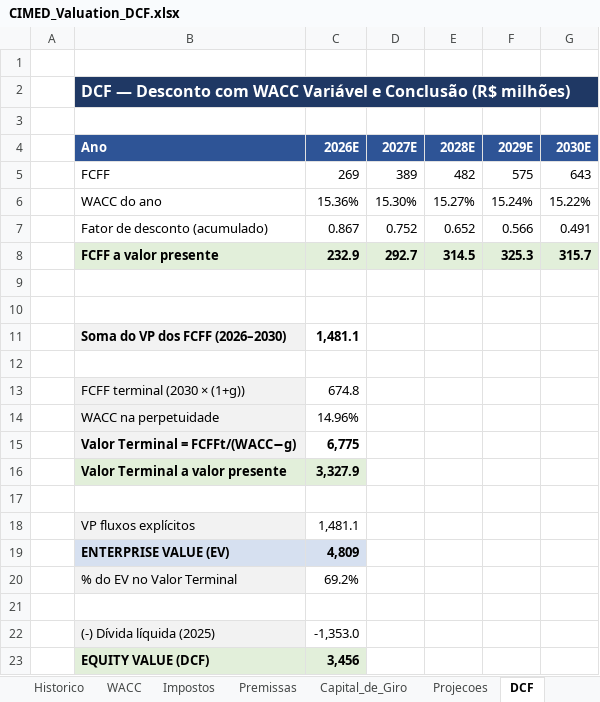
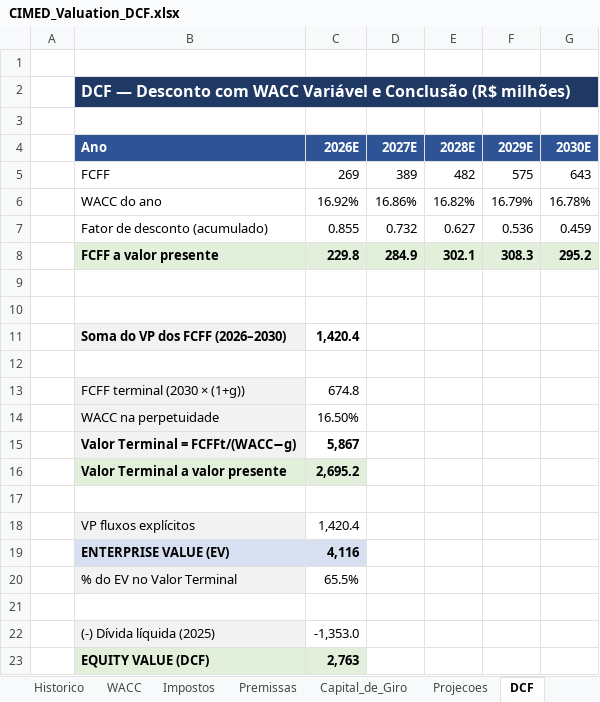
Before and after one commit to julia-continentino/bolao, an Excel workbook: CIMED_Valuation_DCF.xlsx, sheet DCF, drawn as a sheet; values as stored, in another font and other column widths than the file's, no borders; removed rows and columns are numbered as before the commit, all else as after; the diff names each change by its address in the sheet, - before the commit and + after, or states it on an @@ line.

```diff
--- a/CIMED_Valuation_DCF.xlsx (sheet DCF)
+++ b/CIMED_Valuation_DCF.xlsx (sheet DCF)
-row 6:  | WACC do ano | 15.36% | 15.30% | 15.27% | 15.24% | 15.22%
-row 7:  | Fator de desconto (acumulado) | 0.867 | 0.752 | 0.652 | 0.566 | 0.491
-row 8:  | FCFF a valor presente | 232.9 | 292.7 | 314.5 | 325.3 | 315.7
+row 6:  | WACC do ano | 16.92% | 16.86% | 16.82% | 16.79% | 16.78%
+row 7:  | Fator de desconto (acumulado) | 0.855 | 0.732 | 0.627 | 0.536 | 0.459
+row 8:  | FCFF a valor presente | 229.8 | 284.9 | 302.1 | 308.3 | 295.2
-C11 (2026E): 1,481.1
+C11 (2026E): 1,420.4
-C14 (2026E): 14.96%
+C14 (2026E): 16.50%
-C15 (2026E): 6,775
+C15 (2026E): 5,867
-C16 (2026E): 3,327.9
+C16 (2026E): 2,695.2
-C18 (2026E): 1,481.1
+C18 (2026E): 1,420.4
-C19 (2026E): 4,809
+C19 (2026E): 4,116
-C20 (2026E): 69.2%
+C20 (2026E): 65.5%
-C23 (2026E): 3,456
+C23 (2026E): 2,763
```
Also changed, not shown: sheet WACC, sheet Resumo.
